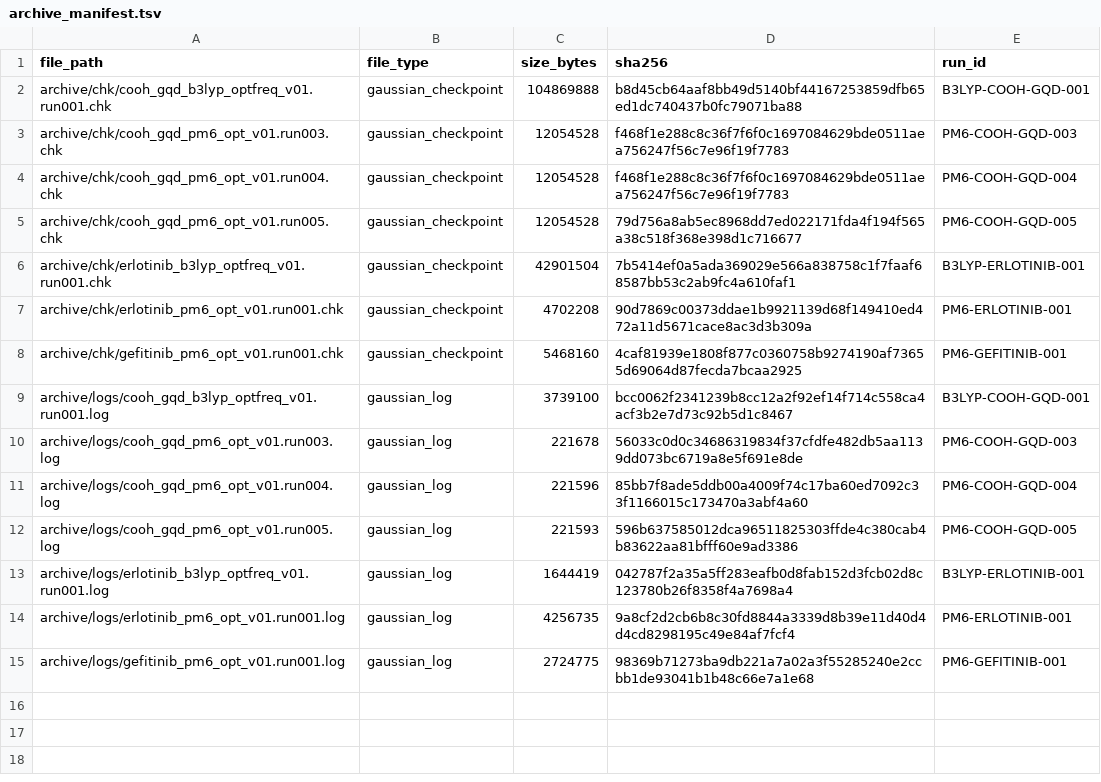
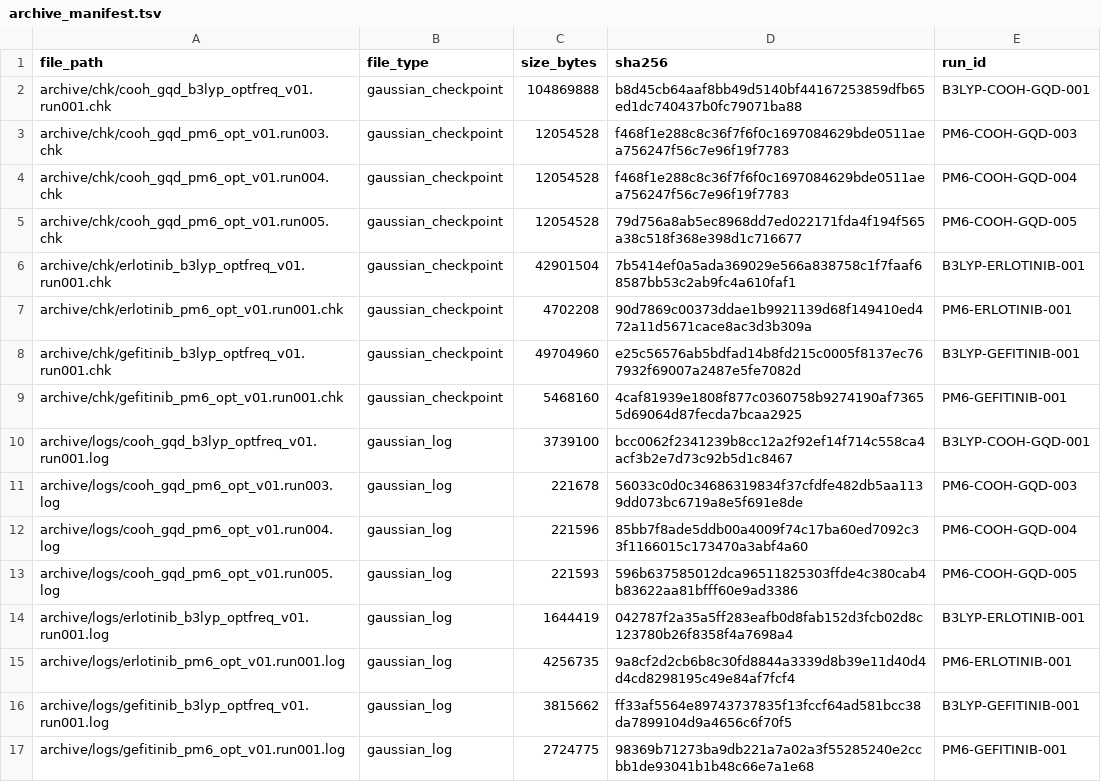
Before and after one commit to shomari-ia/gqd-dissertation, a TSV file: archive_manifest.tsv, drawn as a sheet; the diff names each change by its address in the sheet, - before the commit and + after, or states it on an @@ line.

Commit message:
Close B3LYP Gefitinib reproducibility archive

```diff
--- a/archive_manifest.tsv
+++ b/archive_manifest.tsv
+row 8: archive/chk/gefitinib_b3lyp_optfreq_v01.run001.chk | gaussian_checkpoint | 49704960 | e25c56576ab5bdfad14b8fd215c0005f8137ec767932f69007a2487e5fe7082d | B3LYP-GEFITINIB-001
+row 16: archive/logs/gefitinib_b3lyp_optfreq_v01.run001.log | gaussian_log | 3815662 | ff33af5564e89743737835f13fccf64ad581bcc38da7899104d9a4656c6f70f5 | B3LYP-GEFITINIB-001
```
Also changed, not shown: 2 other files.
